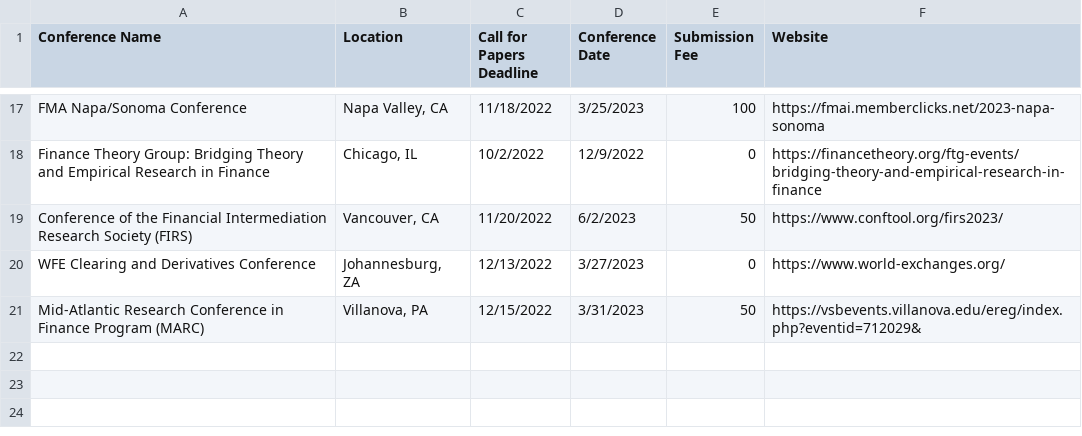
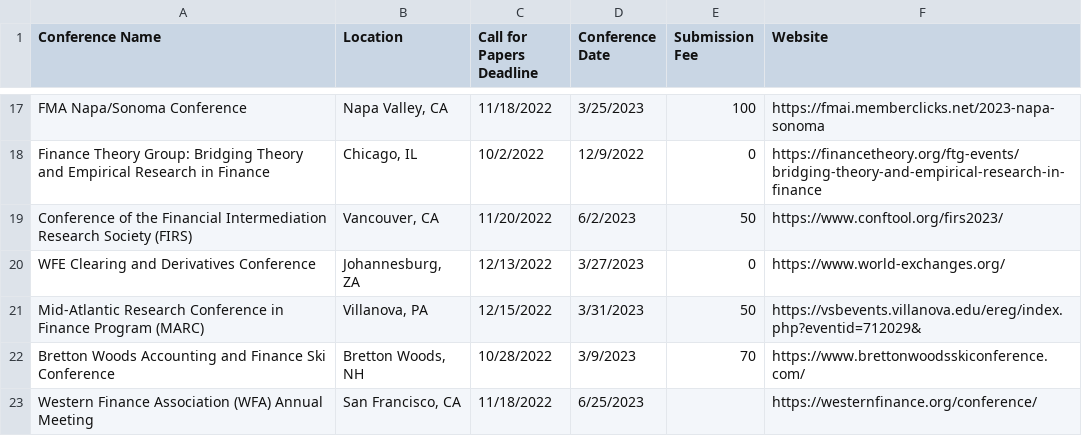
Before and after one commit to tbeason/financeconferences, a CSV file: data/financeconfdeadlines.csv, drawn as a sheet; only a part is shown, gaps mark what is left out.

Commit message:
up

```diff
--- a/data/financeconfdeadlines.csv
+++ b/data/financeconfdeadlines.csv
@@ -21 +21,3 @@ WFE Clearing and Derivatives Conference,"Johannesburg, ZA",12/13/2022,3/27/2023,
 Mid-Atlantic Research Conference in Finance Program (MARC),"Villanova, PA",12/15/2022,3/31/2023,50,https://vsbevents.villanova.edu/ereg/index.php?eventid=712029&
+Bretton Woods Accounting and Finance Ski Conference,"Bretton Woods, NH",10/28/2022,3/9/2023,70,https://www.brettonwoodsskiconference.com/
+Western Finance Association (WFA) Annual Meeting,"San Francisco, CA",11/18/2022,6/25/2023,,https://westernfinance.org/conference/
```
